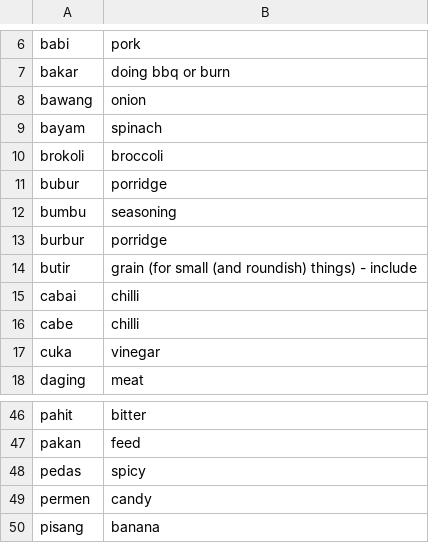
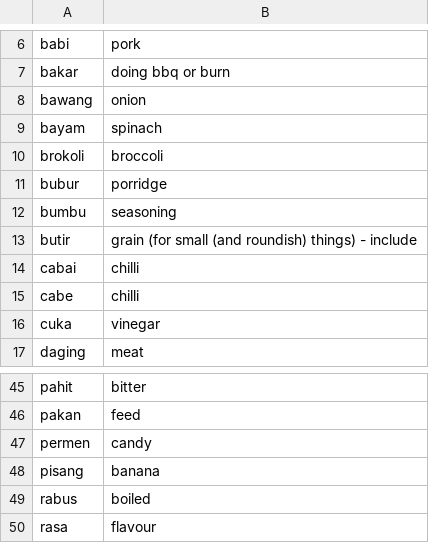
Before and after one commit to DangarStu/indonesian, a TSV file: dict/food.tsv, drawn as a sheet; only a part is shown, gaps mark what is left out; the shorter side is filled out with more unchanged rows; the diff names each change by its address in the sheet, - before the commit and + after, or states it on an @@ line.

```diff
--- a/dict/food.tsv
+++ b/dict/food.tsv
-row 13: burbur | porridge
-row 48: pedas | spicy
```
Also changed, not shown: dict/bahasa.tsv, 2 other files.
